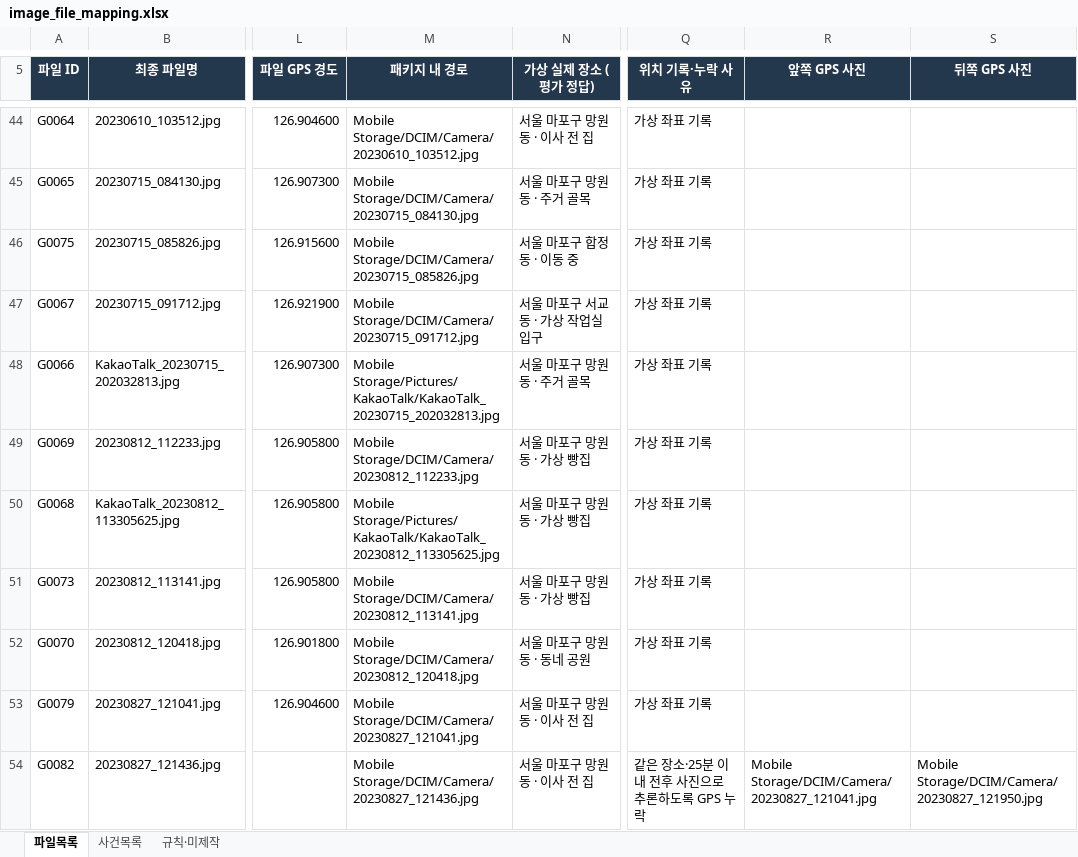
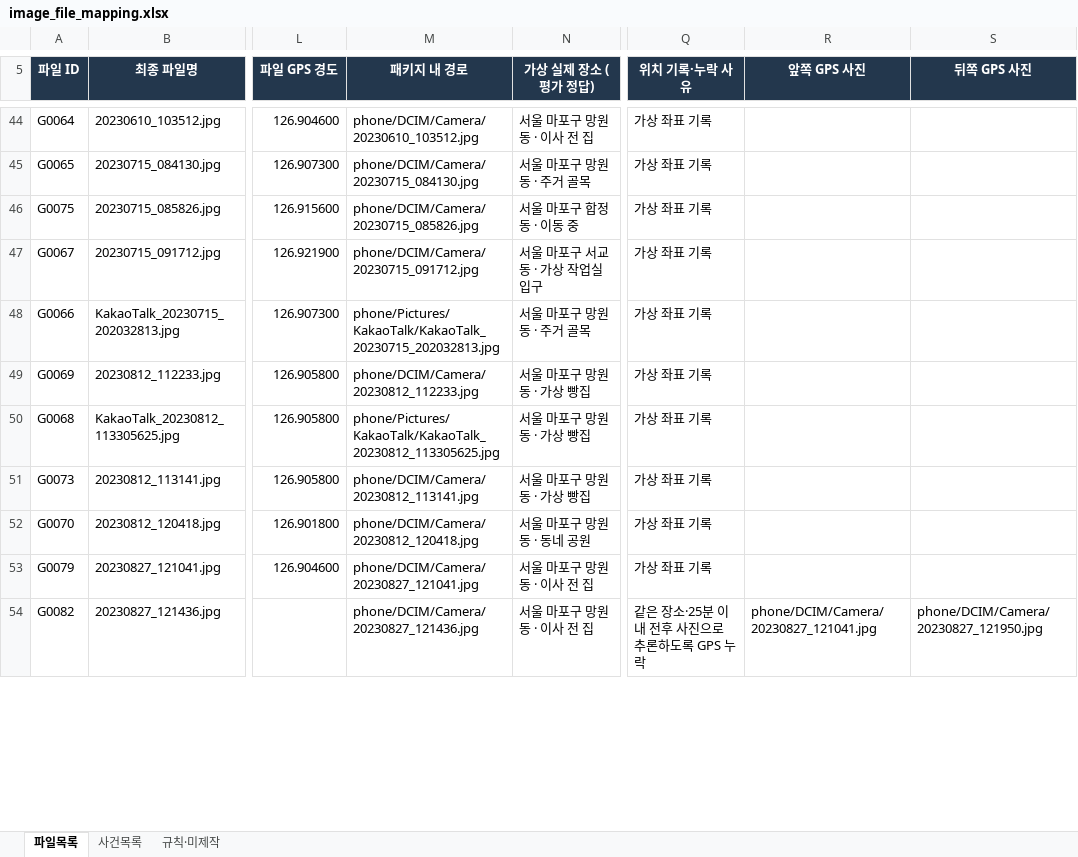
Before and after one commit to jaewonize/AI-Dictionary, an Excel workbook: Mobile Storage/image_file_mapping.xlsx, sheet 파일목록, drawn as a sheet; only a part is shown, gaps mark what is left out; values as stored, in another font and other column widths than the file's, no borders; conditional formats and table styles not drawn; the diff covers the shown part only; the diff names each change by its address in the sheet, - before the commit and + after, or states it on an @@ line.

```diff
--- a/Mobile Storage/image_file_mapping.xlsx (sheet 파일목록)
+++ b/Mobile Storage/image_file_mapping.xlsx (sheet 파일목록)
-M44 (패키지 내 경로): Mobile Storage/DCIM/Camera/20230610_103512.jpg
+M44 (패키지 내 경로): phone/DCIM/Camera/20230610_103512.jpg
-M45 (패키지 내 경로): Mobile Storage/DCIM/Camera/20230715_084130.jpg
+M45 (패키지 내 경로): phone/DCIM/Camera/20230715_084130.jpg
-M46 (패키지 내 경로): Mobile Storage/DCIM/Camera/20230715_085826.jpg
+M46 (패키지 내 경로): phone/DCIM/Camera/20230715_085826.jpg
-M47 (패키지 내 경로): Mobile Storage/DCIM/Camera/20230715_091712.jpg
+M47 (패키지 내 경로): phone/DCIM/Camera/20230715_091712.jpg
-M48 (패키지 내 경로): Mobile Storage/Pictures/KakaoTalk/KakaoTalk_20230715_202032813.jpg
+M48 (패키지 내 경로): phone/Pictures/KakaoTalk/KakaoTalk_20230715_202032813.jpg
-M49 (패키지 내 경로): Mobile Storage/DCIM/Camera/20230812_112233.jpg
+M49 (패키지 내 경로): phone/DCIM/Camera/20230812_112233.jpg
-M50 (패키지 내 경로): Mobile Storage/Pictures/KakaoTalk/KakaoTalk_20230812_113305625.jpg
+M50 (패키지 내 경로): phone/Pictures/KakaoTalk/KakaoTalk_20230812_113305625.jpg
-M51 (패키지 내 경로): Mobile Storage/DCIM/Camera/20230812_113141.jpg
+M51 (패키지 내 경로): phone/DCIM/Camera/20230812_113141.jpg
-M52 (패키지 내 경로): Mobile Storage/DCIM/Camera/20230812_120418.jpg
+M52 (패키지 내 경로): phone/DCIM/Camera/20230812_120418.jpg
-M53 (패키지 내 경로): Mobile Storage/DCIM/Camera/20230827_121041.jpg
+M53 (패키지 내 경로): phone/DCIM/Camera/20230827_121041.jpg
-M54 (패키지 내 경로): Mobile Storage/DCIM/Camera/20230827_121436.jpg
+M54 (패키지 내 경로): phone/DCIM/Camera/20230827_121436.jpg
-R54 (앞쪽 GPS 사진): Mobile Storage/DCIM/Camera/20230827_121041.jpg
+R54 (앞쪽 GPS 사진): phone/DCIM/Camera/20230827_121041.jpg
-S54 (뒤쪽 GPS 사진): Mobile Storage/DCIM/Camera/20230827_121950.jpg
+S54 (뒤쪽 GPS 사진): phone/DCIM/Camera/20230827_121950.jpg
```
Also changed, not shown: 11 added rows and 362 edited cells elsewhere in this sheet, sheet 사건목록, sheet 규칙·미제작, 12 other files.
